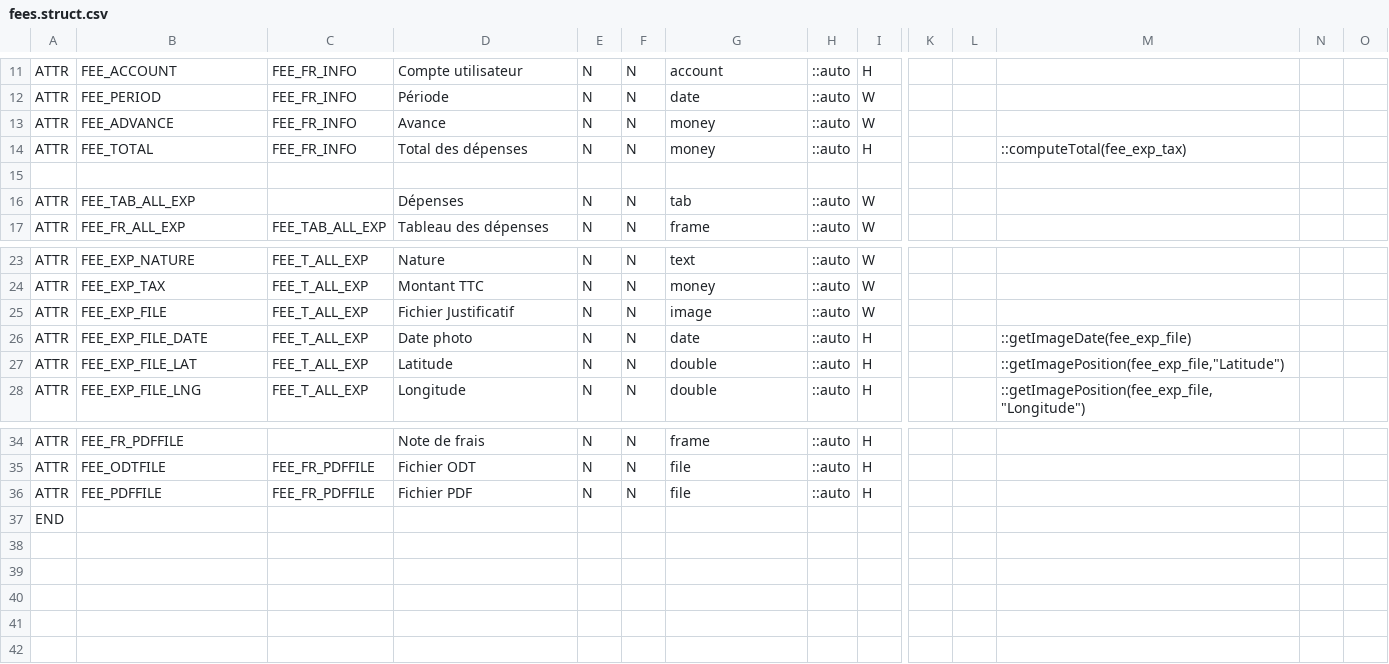
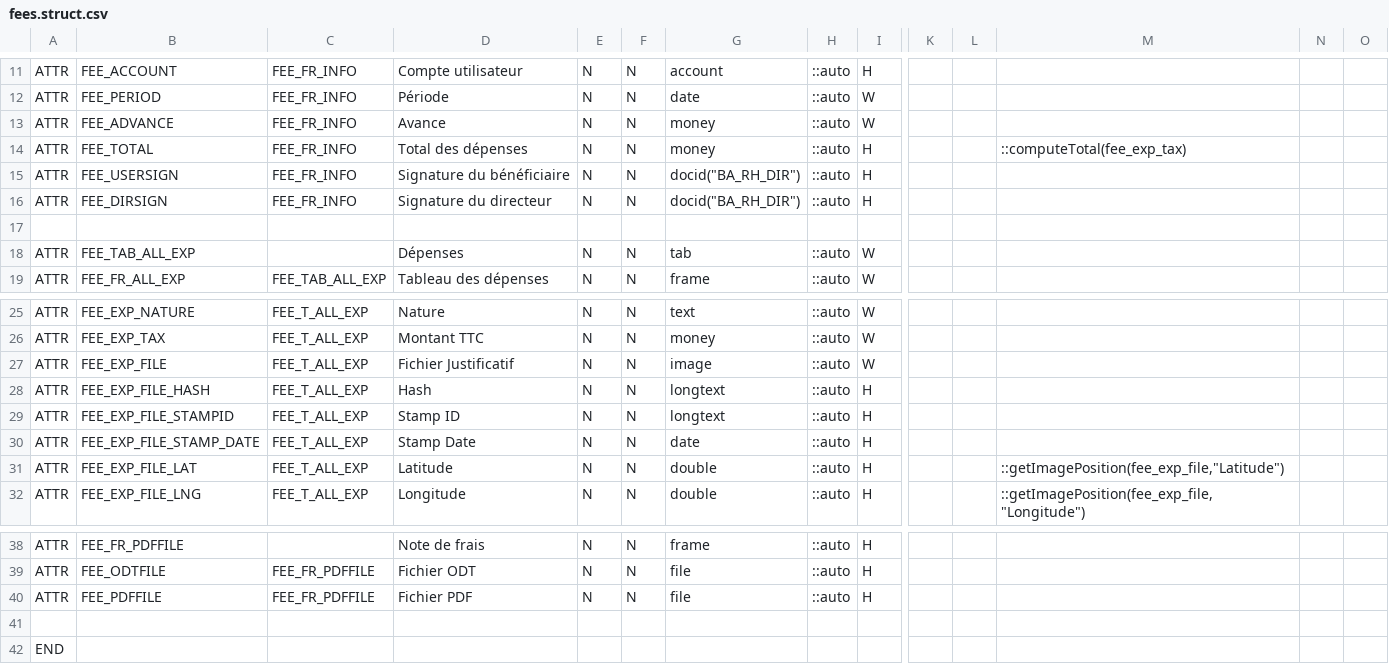
Before and after one commit to KlausBacker/anakeen-platform-4, a CSV file: Samples/BusinessApp/src/Apps/BUSINESS_APP/Families/Fees/fees.struct.csv, drawn as a sheet; only a part is shown, gaps mark what is left out; addresses are those after the commit; rows hold the shown columns only; the diff names each change by its address in the sheet, - before the commit and + after, or states it on an @@ line.

Commit message:
feat(sample): add timestamp on outgoing files

```diff
--- a/Samples/BusinessApp/src/Apps/BUSINESS_APP/Families/Fees/fees.struct.csv
+++ b/Samples/BusinessApp/src/Apps/BUSINESS_APP/Families/Fees/fees.struct.csv
+row 15: ATTR | FEE_USERSIGN | FEE_FR_INFO | Signature du bénéficiaire | N | N | docid("BA_RH_DIR") | ::auto | H
+row 16: ATTR | FEE_DIRSIGN | FEE_FR_INFO | Signature du directeur | N | N | docid("BA_RH_DIR") | ::auto | H
+row 28: ATTR | FEE_EXP_FILE_HASH | FEE_T_ALL_EXP | Hash | N | N | longtext | ::auto | H
+row 29: ATTR | FEE_EXP_FILE_STAMPID | FEE_T_ALL_EXP | Stamp ID | N | N | longtext | ::auto | H
-B30: FEE_EXP_FILE_DATE
+B30: FEE_EXP_FILE_STAMP_DATE
-D30: Date photo
+D30: Stamp Date
-M30: ::getImageDate(fee_exp_file)
+M30: (empty)
+row 41: (empty)
```
Also changed, not shown: Samples/BusinessApp/src/Apps/BUSINESS_APP/Families/Fees/fees.workflow.csv, 6 other files.
